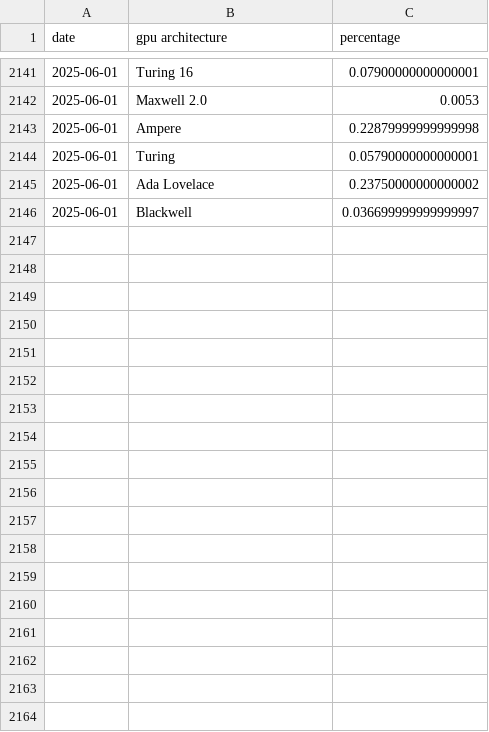
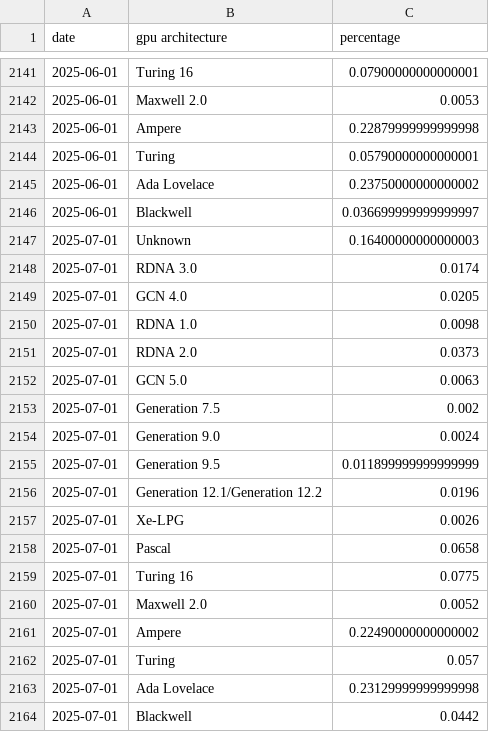
Before and after one commit to Devaniti/SteamHWSurveyGPUArchStats, a CSV file: arch_stats.csv, drawn as a sheet; only a part is shown, gaps mark what is left out.

```diff
--- a/arch_stats.csv
+++ b/arch_stats.csv
@@ -2146 +2146,19 @@ date,gpu architecture,percentage
 2025-06-01,Blackwell,0.036699999999999997
+2025-07-01,Unknown,0.16400000000000003
+2025-07-01,RDNA 3.0,0.0174
+2025-07-01,GCN 4.0,0.0205
+2025-07-01,RDNA 1.0,0.0098
+2025-07-01,RDNA 2.0,0.0373
+2025-07-01,GCN 5.0,0.0063
+2025-07-01,Generation 7.5,0.002
+2025-07-01,Generation 9.0,0.0024
+2025-07-01,Generation 9.5,0.011899999999999999
+2025-07-01,Generation 12.1/Generation 12.2,0.0196
+2025-07-01,Xe-LPG,0.0026
+2025-07-01,Pascal,0.0658
+2025-07-01,Turing 16,0.0775
+2025-07-01,Maxwell 2.0,0.0052
+2025-07-01,Ampere,0.22490000000000002
+2025-07-01,Turing,0.057
+2025-07-01,Ada Lovelace,0.23129999999999998
+2025-07-01,Blackwell,0.0442
```
Also changed, not shown: arch_stats_dx12.csv, arch_stats_dx12_latest.csv, 1 other file.
